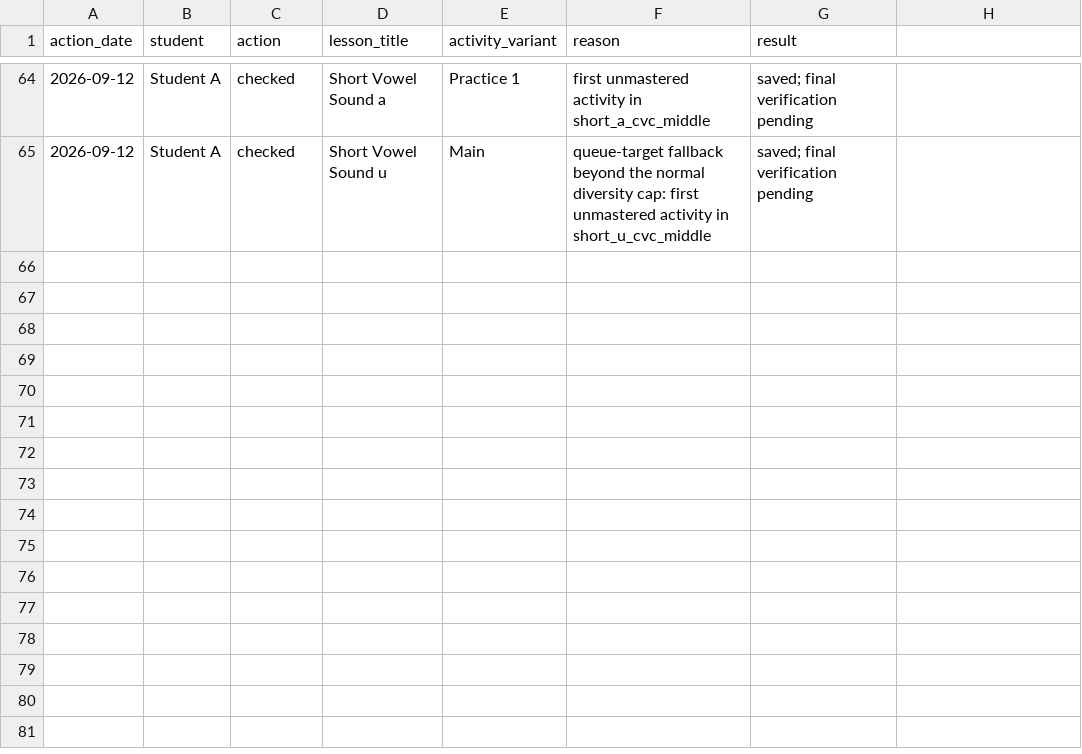
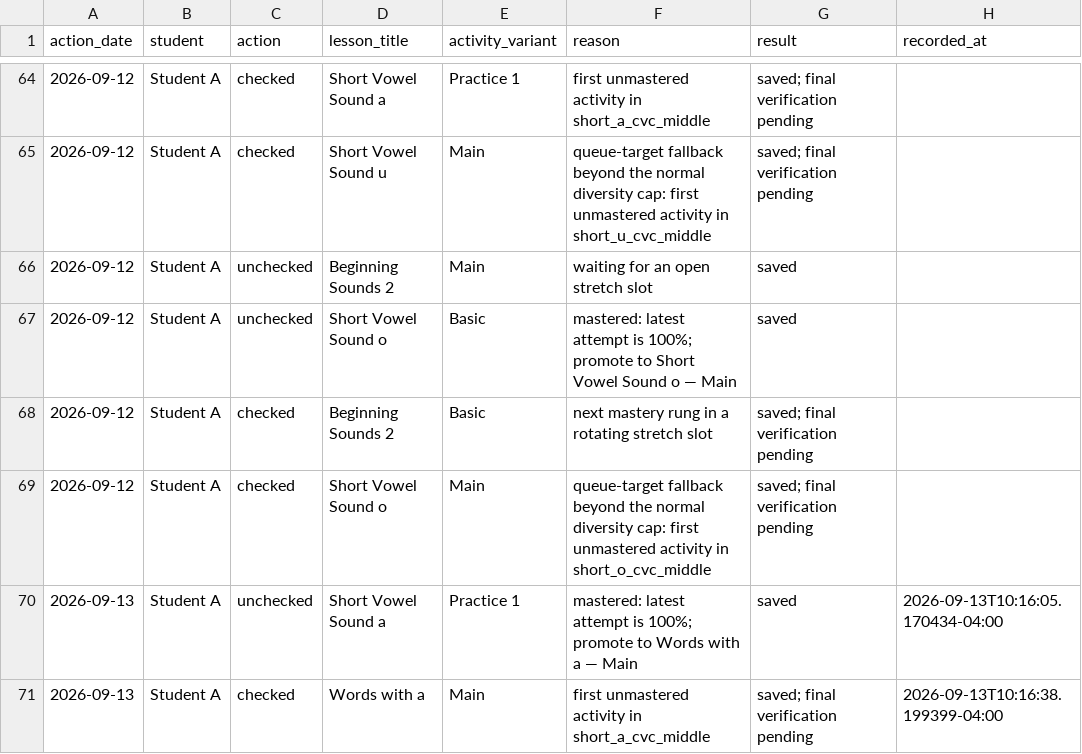
Before and after one commit to JohnTheodore/khan_kids_reading_tutor, a CSV file: student-records/student-a-assignment-actions.csv, drawn as a sheet; only a part is shown, gaps mark what is left out; the diff names each change by its address in the sheet, - before the commit and + after, or states it on an @@ line.

```diff
--- a/student-records/student-a-assignment-actions.csv
+++ b/student-records/student-a-assignment-actions.csv
-H1: (empty)
+H1: recorded_at
+row 66: 2026-09-12 | Student A | unchecked | Beginning Sounds 2 | Main | waiting for an open stretch slot | saved
+row 67: 2026-09-12 | Student A | unchecked | Short Vowel Sound o | Basic | mastered: latest attempt is 100%; promote to Short Vowel Sound o — Main | saved
+row 68: 2026-09-12 | Student A | checked | Beginning Sounds 2 | Basic | next mastery rung in a rotating stretch slot | saved; final verification pending
+row 69: 2026-09-12 | Student A | checked | Short Vowel Sound o | Main | queue-target fallback beyond the normal diversity cap: first unmastered activity in short_o_cvc_middle | saved; final verification pending
+row 70: 2026-09-13 | Student A | unchecked | Short Vowel Sound a | Practice 1 | mastered: latest attempt is 100%; promote to Words with a — Main | saved | 2026-09-13T10:16:05.170434-04:00
+row 71: 2026-09-13 | Student A | checked | Words with a | Main | first unmastered activity in short_a_cvc_middle | saved; final verification pending | 2026-09-13T10:16:38.199399-04:00
```
Also changed, not shown: student-records/student-a-lesson-attempts.csv, 16 other files.
